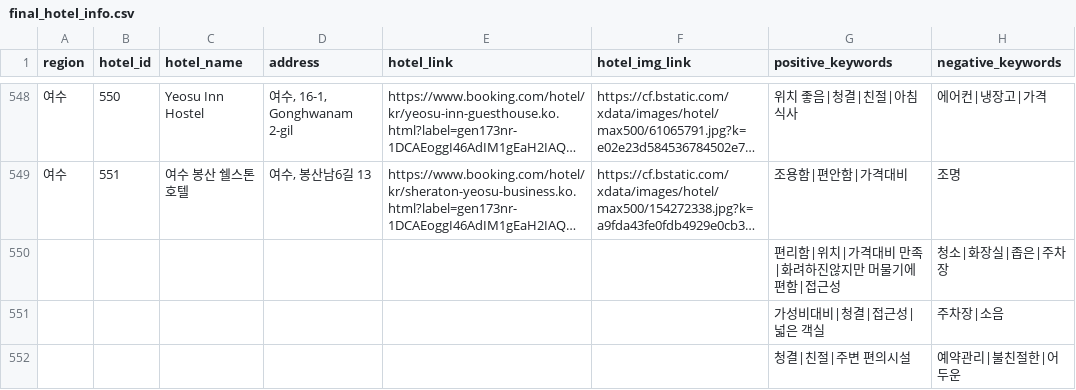
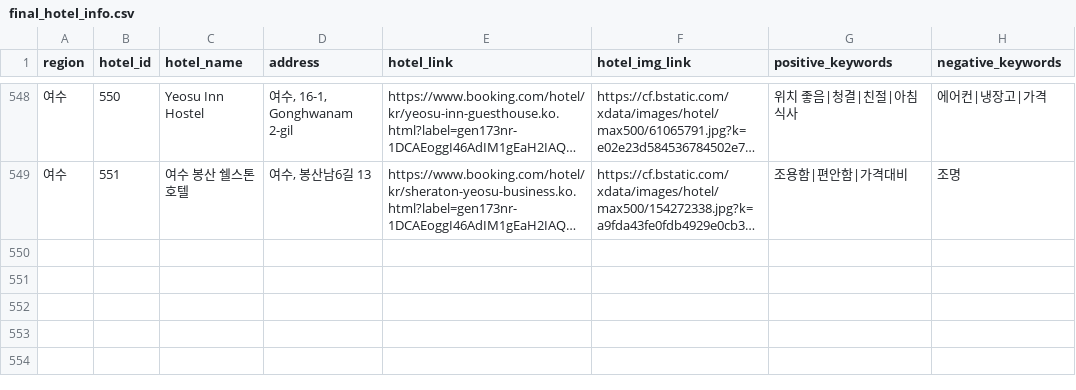
Before and after one commit to sugenius77/Elice-AI-Project--, a CSV file: dataset/final/final_hotel_info.csv, drawn as a sheet; only a part is shown, gaps mark what is left out; long unchanged cells end in …; the diff names each change by its address in the sheet, - before the commit and + after, or states it on an @@ line.

```diff
--- a/dataset/final/final_hotel_info.csv
+++ b/dataset/final/final_hotel_info.csv
-row 550:  |  |  |  |  |  | 편리함|위치|가격대비 만족|화려하진않지만 머물기에 편함|접근성 | 청소|화장실|좁은|주차장
-row 551:  |  |  |  |  |  | 가성비대비|청결|접근성|넓은 객실 | 주차장|소음
-row 552:  |  |  |  |  |  | 청결|친절|주변 편의시설 | 예약관리|불친절한|어두운
```
Also changed, not shown: 9 other files.
